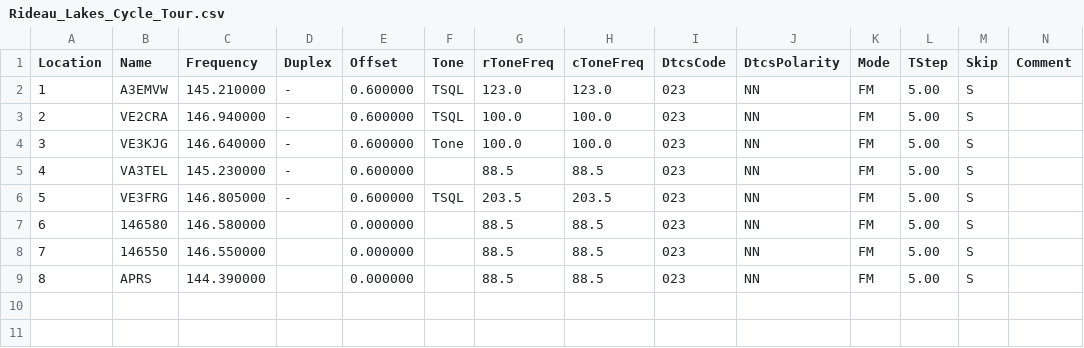
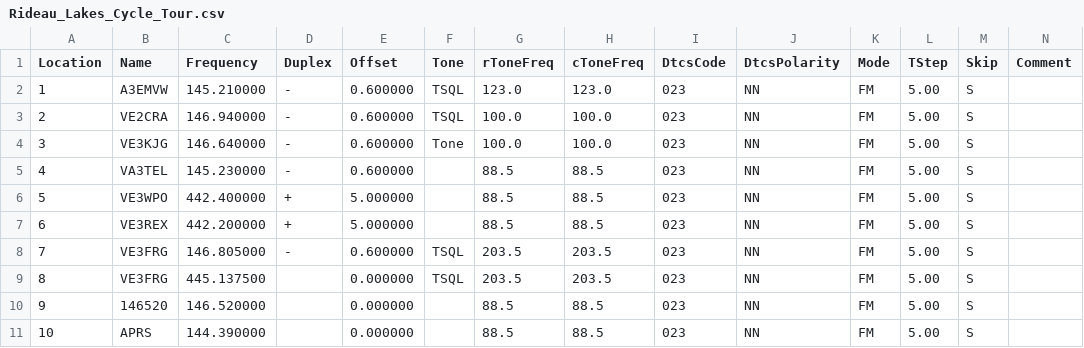
Before and after one commit to tylert/freq-lists, a CSV file: events/Rideau_Lakes_Cycle_Tour.csv, drawn as a sheet; only a part is shown; addresses are those after the commit; rows hold the shown columns only; the diff names each change by its address in the sheet, - before the commit and + after, or states it on an @@ line.

```diff
--- a/events/Rideau_Lakes_Cycle_Tour.csv
+++ b/events/Rideau_Lakes_Cycle_Tour.csv
+row 6: 5 | VE3WPO | 442.400000 | + | 5.000000 |  | 88.5 | 88.5 | 023 | NN | FM | 5.00 | S
+row 7: 6 | VE3REX | 442.200000 | + | 5.000000 |  | 88.5 | 88.5 | 023 | NN | FM | 5.00 | S
@@ column A (Location) renumbered from row 8 down @@
-B9 (Name): 146580
+B9 (Name): VE3FRG
-C9 (Frequency): 146.580000
+C9 (Frequency): 445.137500
-F9 (Tone): (empty)
+F9 (Tone): TSQL
-G9 (rToneFreq): 88.5
+G9 (rToneFreq): 203.5
-H9 (cToneFreq): 88.5
+H9 (cToneFreq): 203.5
-B10 (Name): 146550
+B10 (Name): 146520
-C10 (Frequency): 146.550000
+C10 (Frequency): 146.520000
```
Also changed, not shown: radios/Kenwood_TM-281A.csv, 1 other file.
